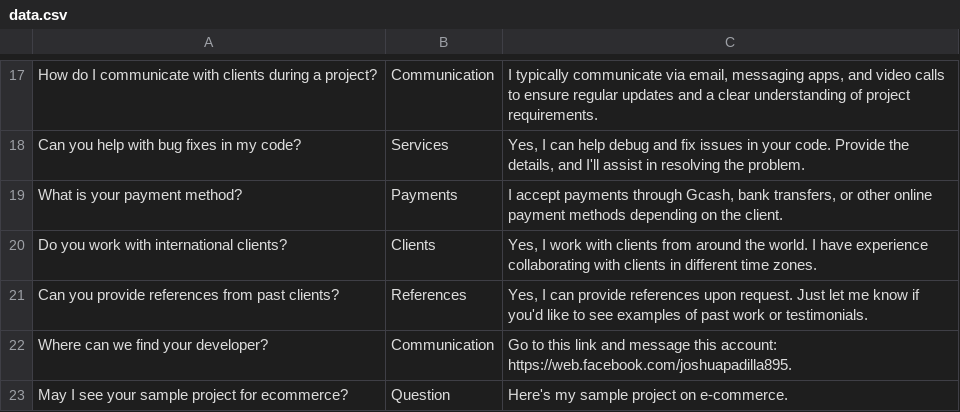
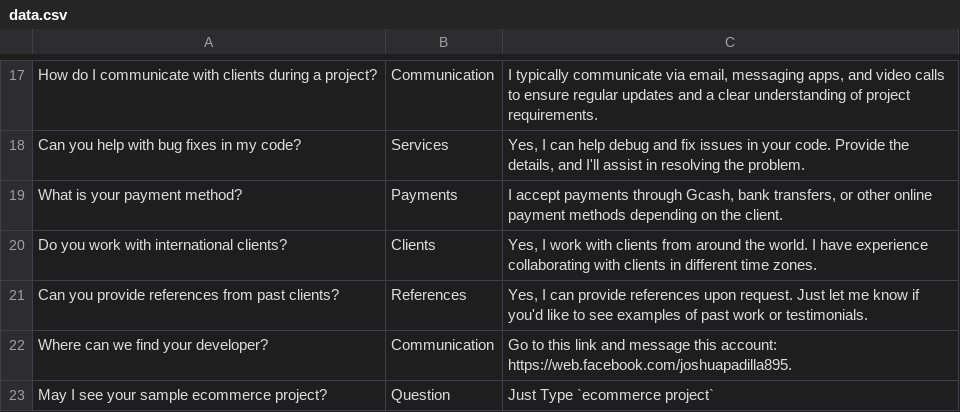
Before and after one commit to anderson895/JBRAINAI, a CSV file: data.csv, drawn as a sheet; only a part is shown, gaps mark what is left out.

Commit message:
UI design

```diff
--- a/data.csv
+++ b/data.csv
@@ -22,2 +22,2 @@ Can you provide references from past clients?,References,"Yes, I can provide ref
 Where can we find your developer?,Communication,"Go to this link and message this account: https://web.facebook.com/joshuapadilla895."
-May I see your sample project for ecommerce?,Question,"Here's my sample project on e-commerce."
+May I see your sample ecommerce project?,Question,"Just Type `ecommerce project` "
```
